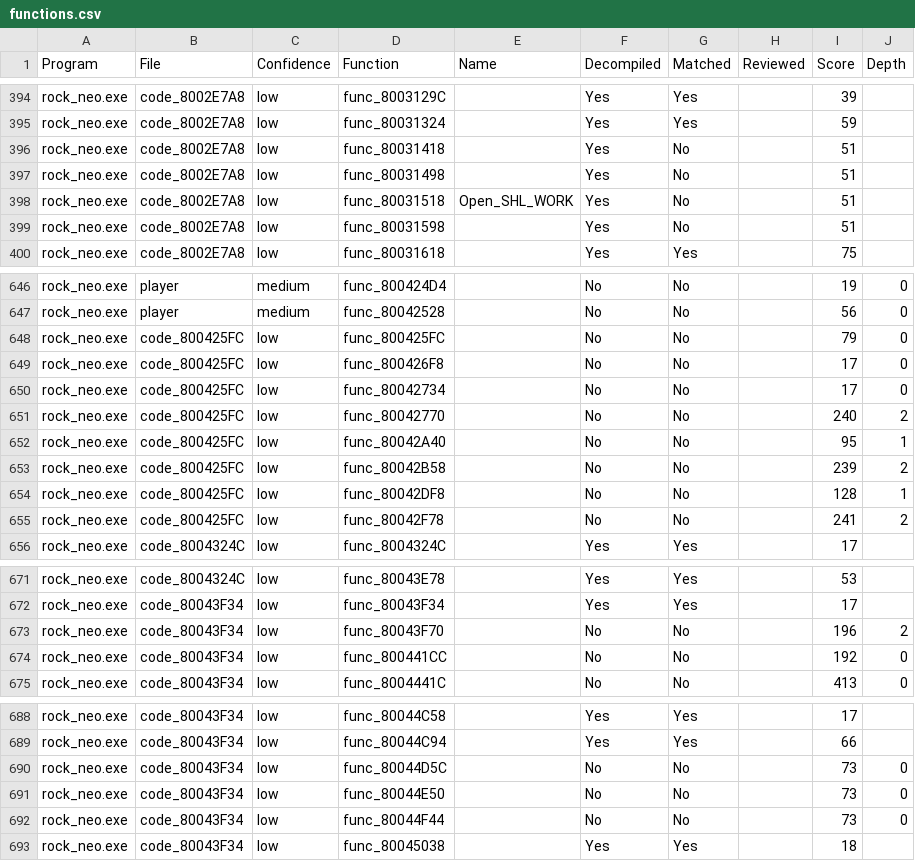
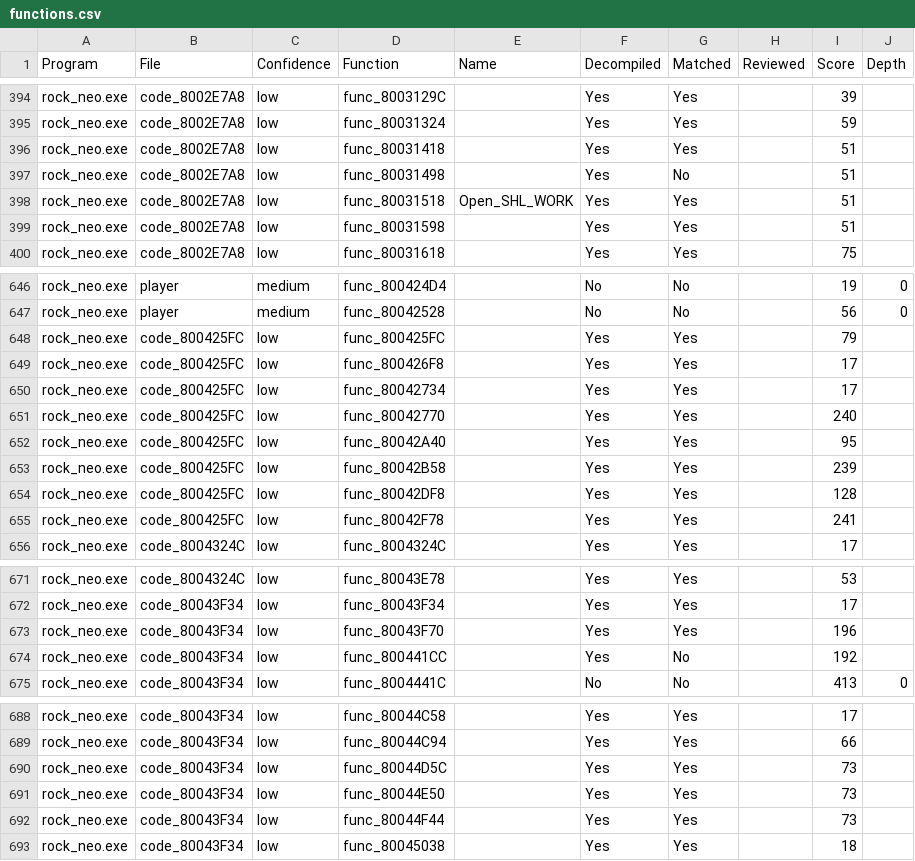
Before and after one commit to rickdgray/MegaManLegendsDecomp, a CSV file: functions.csv, drawn as a sheet; only a part is shown, gaps mark what is left out; the diff covers the shown part only.

```diff
--- a/functions.csv
+++ b/functions.csv
@@ -395,6 +395,6 @@ rock_neo.exe,code_8002E7A8,low,func_8003129C,,Yes,Yes,,39,
 rock_neo.exe,code_8002E7A8,low,func_80031324,,Yes,Yes,,59,
-rock_neo.exe,code_8002E7A8,low,func_80031418,,Yes,No,,51,
+rock_neo.exe,code_8002E7A8,low,func_80031418,,Yes,Yes,,51,
 rock_neo.exe,code_8002E7A8,low,func_80031498,,Yes,No,,51,
-rock_neo.exe,code_8002E7A8,low,func_80031518,Open_SHL_WORK,Yes,No,,51,
-rock_neo.exe,code_8002E7A8,low,func_80031598,,Yes,No,,51,
+rock_neo.exe,code_8002E7A8,low,func_80031518,Open_SHL_WORK,Yes,Yes,,51,
+rock_neo.exe,code_8002E7A8,low,func_80031598,,Yes,Yes,,51,
 rock_neo.exe,code_8002E7A8,low,func_80031618,,Yes,Yes,,75,
@@ -647,10 +647,10 @@ rock_neo.exe,player,medium,func_800424D4,,No,No,,19,0
 rock_neo.exe,player,medium,func_80042528,,No,No,,56,0
-rock_neo.exe,code_800425FC,low,func_800425FC,,No,No,,79,0
-rock_neo.exe,code_800425FC,low,func_800426F8,,No,No,,17,0
-rock_neo.exe,code_800425FC,low,func_80042734,,No,No,,17,0
-rock_neo.exe,code_800425FC,low,func_80042770,,No,No,,240,2
-rock_neo.exe,code_800425FC,low,func_80042A40,,No,No,,95,1
-rock_neo.exe,code_800425FC,low,func_80042B58,,No,No,,239,2
-rock_neo.exe,code_800425FC,low,func_80042DF8,,No,No,,128,1
-rock_neo.exe,code_800425FC,low,func_80042F78,,No,No,,241,2
+rock_neo.exe,code_800425FC,low,func_800425FC,,Yes,Yes,,79,
+rock_neo.exe,code_800425FC,low,func_800426F8,,Yes,Yes,,17,
+rock_neo.exe,code_800425FC,low,func_80042734,,Yes,Yes,,17,
+rock_neo.exe,code_800425FC,low,func_80042770,,Yes,Yes,,240,
+rock_neo.exe,code_800425FC,low,func_80042A40,,Yes,Yes,,95,
+rock_neo.exe,code_800425FC,low,func_80042B58,,Yes,Yes,,239,
+rock_neo.exe,code_800425FC,low,func_80042DF8,,Yes,Yes,,128,
+rock_neo.exe,code_800425FC,low,func_80042F78,,Yes,Yes,,241,
 rock_neo.exe,code_8004324C,low,func_8004324C,,Yes,Yes,,17,
@@ -672,4 +672,4 @@ rock_neo.exe,code_8004324C,low,func_80043E78,,Yes,Yes,,53,
 rock_neo.exe,code_80043F34,low,func_80043F34,,Yes,Yes,,17,
-rock_neo.exe,code_80043F34,low,func_80043F70,,No,No,,196,2
-rock_neo.exe,code_80043F34,low,func_800441CC,,No,No,,192,0
+rock_neo.exe,code_80043F34,low,func_80043F70,,Yes,Yes,,196,
+rock_neo.exe,code_80043F34,low,func_800441CC,,Yes,No,,192,
 rock_neo.exe,code_80043F34,low,func_8004441C,,No,No,,413,0
@@ -689,5 +689,5 @@ rock_neo.exe,code_80043F34,low,func_80044C58,,Yes,Yes,,17,
 rock_neo.exe,code_80043F34,low,func_80044C94,,Yes,Yes,,66,
-rock_neo.exe,code_80043F34,low,func_80044D5C,,No,No,,73,0
-rock_neo.exe,code_80043F34,low,func_80044E50,,No,No,,73,0
-rock_neo.exe,code_80043F34,low,func_80044F44,,No,No,,73,0
+rock_neo.exe,code_80043F34,low,func_80044D5C,,Yes,Yes,,73,
+rock_neo.exe,code_80043F34,low,func_80044E50,,Yes,Yes,,73,
+rock_neo.exe,code_80043F34,low,func_80044F44,,Yes,Yes,,73,
 rock_neo.exe,code_80043F34,low,func_80045038,,Yes,Yes,,18,
```
Also changed, not shown: 46 edited cells elsewhere in this file, 30 other files.
